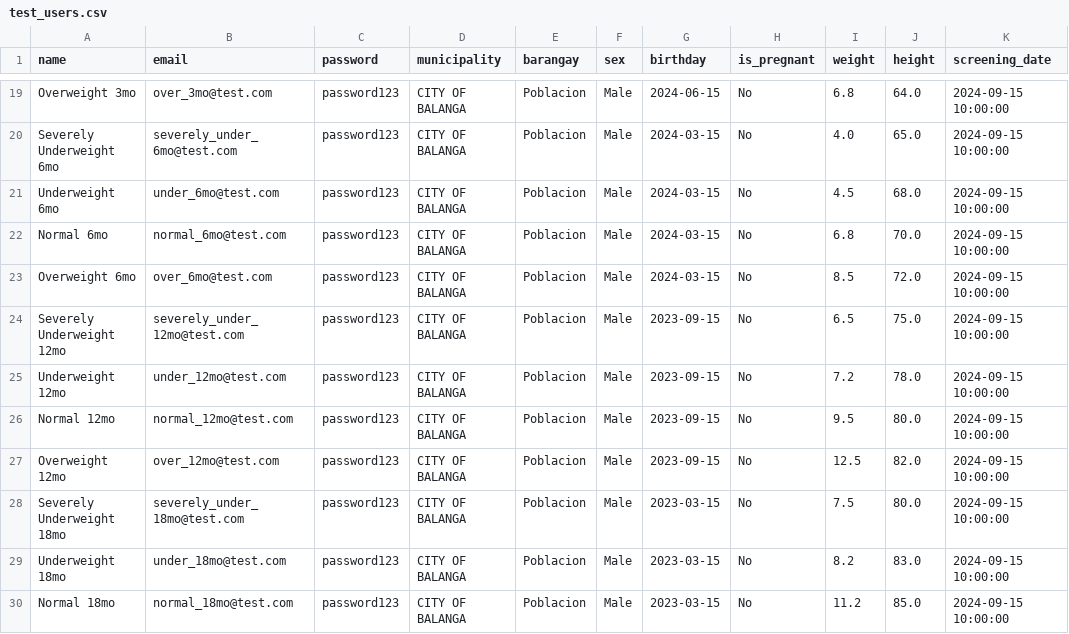
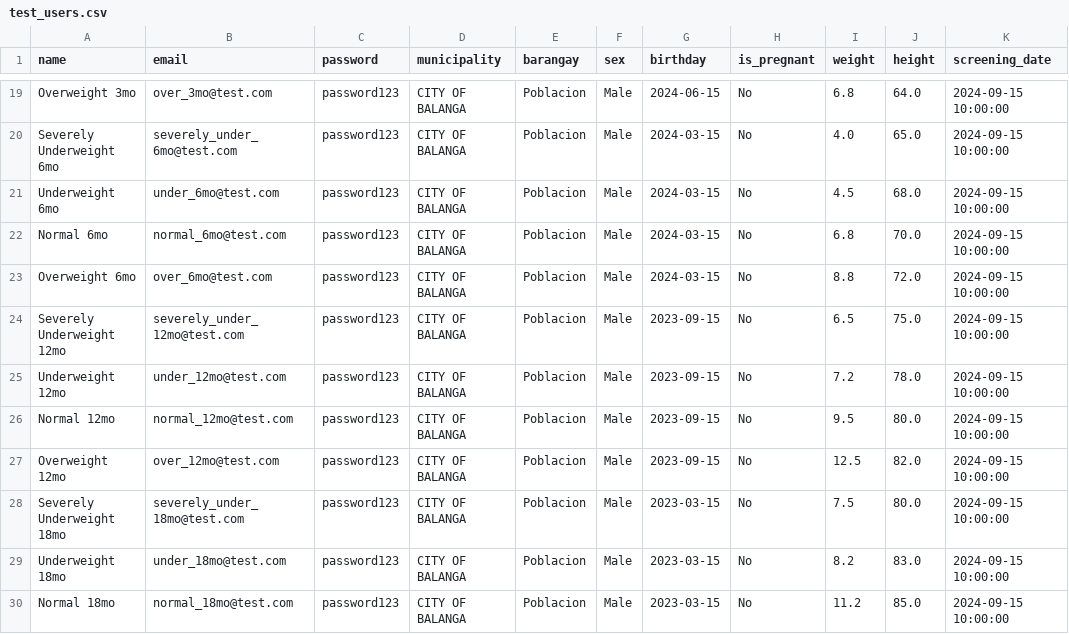
Before and after one commit to princepotatwo/nutrisaur, a CSV file: test_users.csv, drawn as a sheet; only a part is shown, gaps mark what is left out.

Commit message:
Add debug logging to decision tree and create detailed debug script
- Added debug logging to calculateWeightForAge method to trace decision tree logic
- Added fallback case for edge conditions
- Created debug_detailed.php for comprehensive testing
- This will help identify why classifications don't match expected values

```diff
--- a/test_users.csv
+++ b/test_users.csv
@@ -22,3 +22,3 @@
 "Normal 6mo","normal_6mo@test.com","password123","CITY OF BALANGA","Poblacion","Male","2024-03-15","No","6.8","70.0","2024-09-15 10:00:00"
-"Overweight 6mo","over_6mo@test.com","password123","CITY OF BALANGA","Poblacion","Male","2024-03-15","No","8.5","72.0","2024-09-15 10:00:00"
+"Overweight 6mo","over_6mo@test.com","password123","CITY OF BALANGA","Poblacion","Male","2024-03-15","No","8.8","72.0","2024-09-15 10:00:00"
 "Severely Underweight 12mo","severely_under_12mo@test.com","password123","CITY OF BALANGA","Poblacion","Male","2023-09-15","No","6.5","75.0","2024-09-15 10:00:00"
```
Also changed, not shown: 3 other files.
